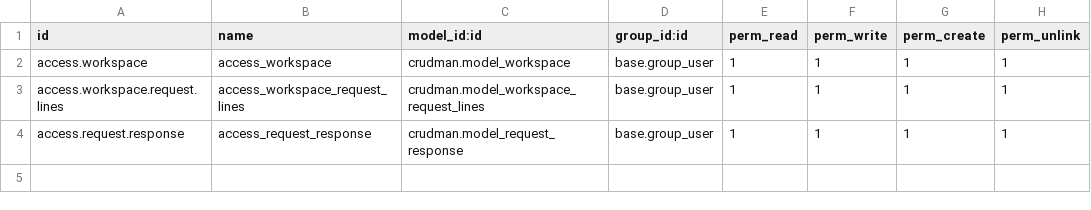
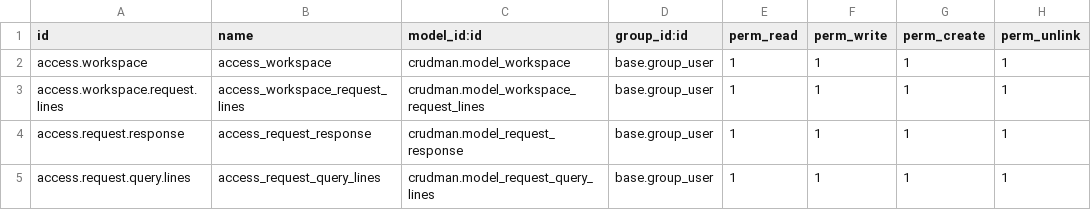
Before and after one commit to nainia-youness/Odoo_http_module, a CSV file: security/ir.model.access.csv, drawn as a sheet.

Commit message:
done with workspace, added query

```diff
--- a/security/ir.model.access.csv
+++ b/security/ir.model.access.csv
@@ -4 +4,2 @@ access.workspace.request.lines,access_workspace_request_lines,crudman.model_work
 access.request.response,access_request_response,crudman.model_request_response,base.group_user,1,1,1,1
+access.request.query.lines,access_request_query_lines,crudman.model_request_query_lines,base.group_user,1,1,1,1
```
Also changed, not shown: 5 other files.
